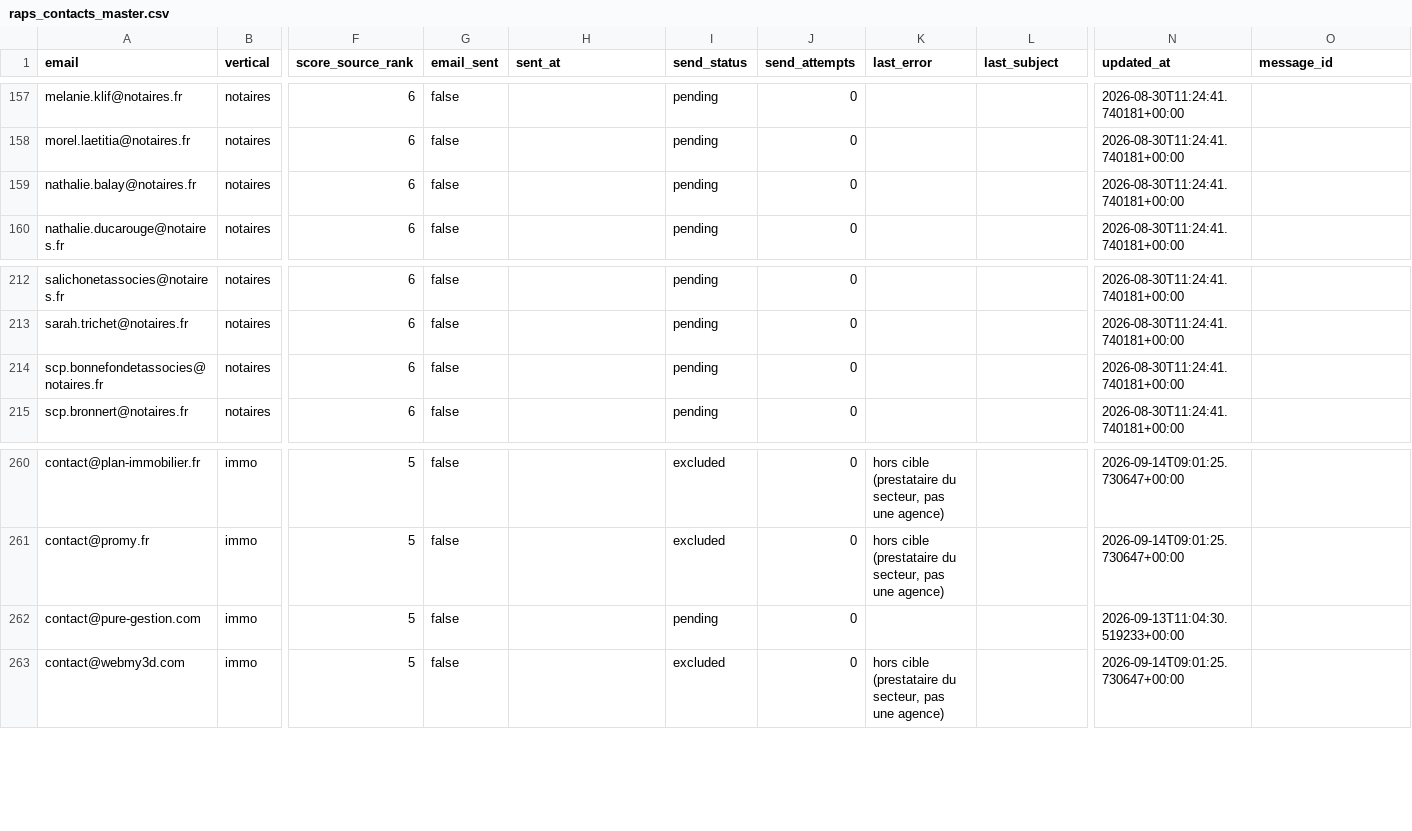
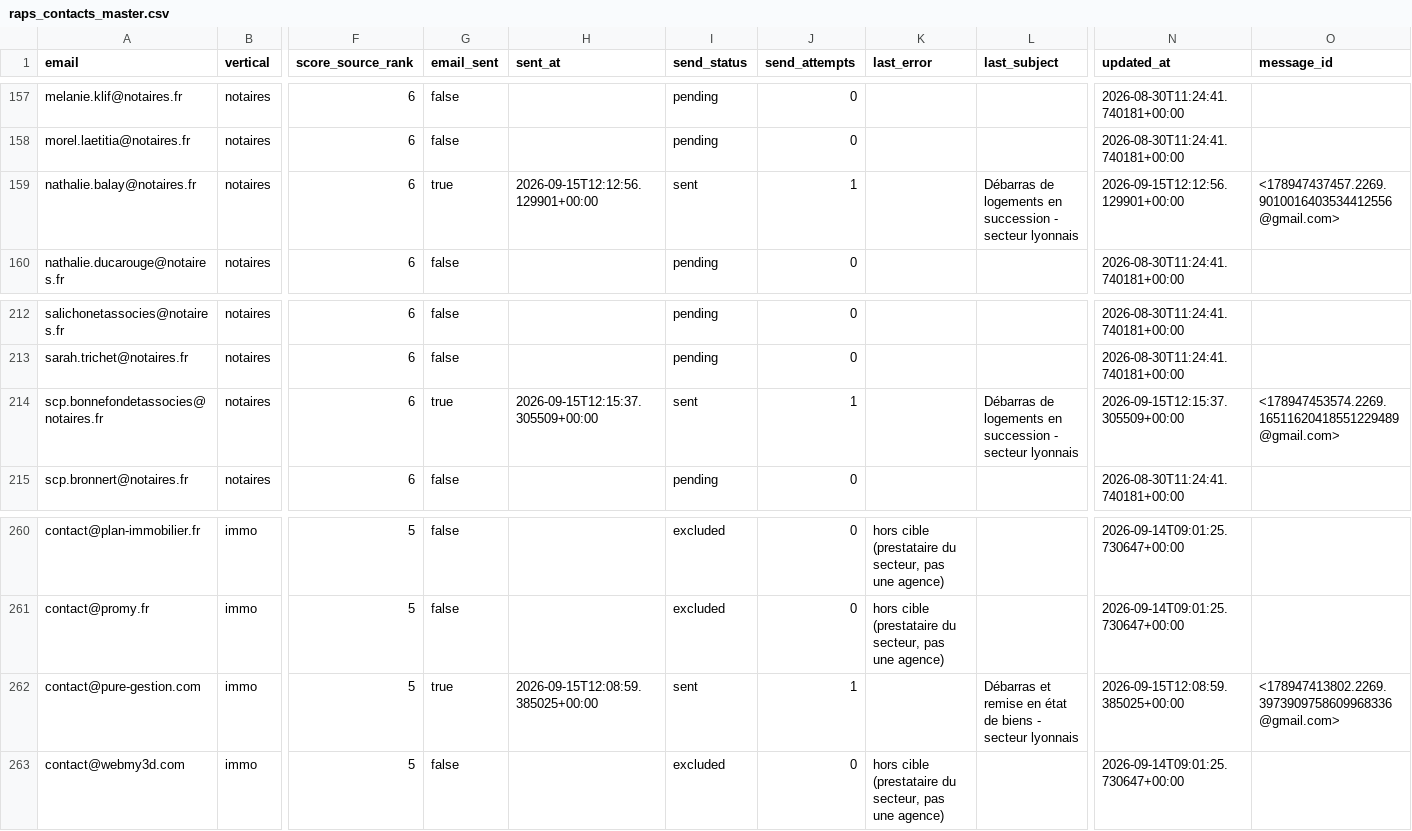
Before and after one commit to Romtaug/RAPS-Prospection, a CSV file: emailing/data/raps_contacts_master.csv, drawn as a sheet; only a part is shown, gaps mark what is left out; the diff covers the shown part only; the diff names each change by its address in the sheet, - before the commit and + after, or states it on an @@ line.

```diff
--- a/emailing/data/raps_contacts_master.csv
+++ b/emailing/data/raps_contacts_master.csv
-G159 (email_sent): false
+G159 (email_sent): true
-H159 (sent_at): (empty)
+H159 (sent_at): 2026-09-15T12:12:56.129901+00:00
-I159 (send_status): pending
+I159 (send_status): sent
-J159 (send_attempts): 0
+J159 (send_attempts): 1
-L159 (last_subject): (empty)
+L159 (last_subject): Débarras de logements en succession - secteur lyonnais
-N159 (updated_at): 2026-08-30T11:24:41.740181+00:00
+N159 (updated_at): 2026-09-15T12:12:56.129901+00:00
-O159 (message_id): (empty)
+O159 (message_id): <178947437457.2269.9010016403534412556@gmail.com>
-G214 (email_sent): false
+G214 (email_sent): true
-H214 (sent_at): (empty)
+H214 (sent_at): 2026-09-15T12:15:37.305509+00:00
-I214 (send_status): pending
+I214 (send_status): sent
-J214 (send_attempts): 0
+J214 (send_attempts): 1
-L214 (last_subject): (empty)
+L214 (last_subject): Débarras de logements en succession - secteur lyonnais
-N214 (updated_at): 2026-08-30T11:24:41.740181+00:00
+N214 (updated_at): 2026-09-15T12:15:37.305509+00:00
-O214 (message_id): (empty)
+O214 (message_id): <178947453574.2269.16511620418551229489@gmail.com>
-G262 (email_sent): false
+G262 (email_sent): true
-H262 (sent_at): (empty)
+H262 (sent_at): 2026-09-15T12:08:59.385025+00:00
-I262 (send_status): pending
+I262 (send_status): sent
-J262 (send_attempts): 0
+J262 (send_attempts): 1
-L262 (last_subject): (empty)
+L262 (last_subject): Débarras et remise en état de biens - secteur lyonnais
-N262 (updated_at): 2026-09-13T11:04:30.519233+00:00
+N262 (updated_at): 2026-09-15T12:08:59.385025+00:00
-O262 (message_id): (empty)
+O262 (message_id): <178947413802.2269.3973909758609968336@gmail.com>
```
Also changed, not shown: 35 edited cells elsewhere in this file.
